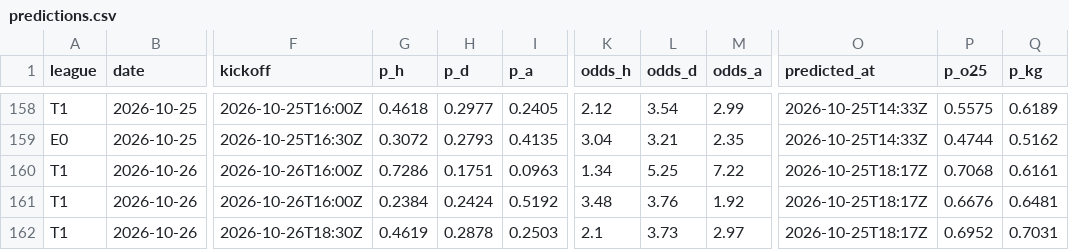
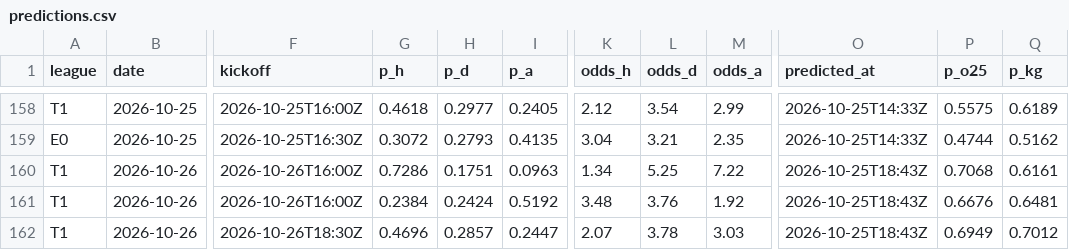
Before and after one commit to Tayips/IddiaTahmin, a CSV file: data/predictions.csv, drawn as a sheet; only a part is shown, gaps mark what is left out; the diff names each change by its address in the sheet, - before the commit and + after, or states it on an @@ line.

```diff
--- a/data/predictions.csv
+++ b/data/predictions.csv
-O160:O162 (predicted_at): 2026-10-25T18:17Z
+O160:O162 (predicted_at): 2026-10-25T18:43Z
-G162 (p_h): 0.4619
+G162 (p_h): 0.4696
-H162 (p_d): 0.2878
+H162 (p_d): 0.2857
-I162 (p_a): 0.2503
+I162 (p_a): 0.2447
-K162 (odds_h): 2.1
+K162 (odds_h): 2.07
-L162 (odds_d): 3.73
+L162 (odds_d): 3.78
-M162 (odds_a): 2.97
+M162 (odds_a): 3.03
-P162 (p_o25): 0.6952
+P162 (p_o25): 0.6949
-Q162 (p_kg): 0.7031
+Q162 (p_kg): 0.7012
```
Also changed, not shown: data/coupons.csv, 3 other files.
